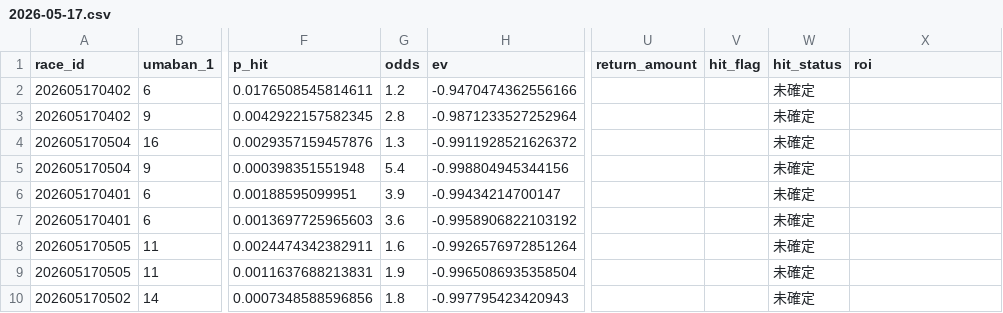
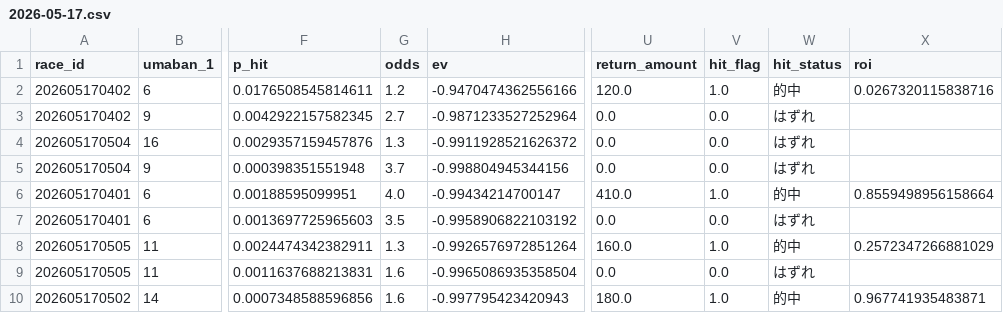
Before and after one commit to Kochi-Hase/rece_analysis, a CSV file: DailyReport/2026-05-17/2026-05-17.csv, drawn as a sheet; only a part is shown, gaps mark what is left out; the diff covers the shown part only; the diff names each change by its address in the sheet, - before the commit and + after, or states it on an @@ line.

```diff
--- a/DailyReport/2026-05-17/2026-05-17.csv
+++ b/DailyReport/2026-05-17/2026-05-17.csv
-U2 (return_amount): (empty)
+U2 (return_amount): 120.0
-V2 (hit_flag): (empty)
+V2 (hit_flag): 1.0
-W2 (hit_status): 未確定
+W2 (hit_status): 的中
-X2 (roi): (empty)
+X2 (roi): 0.0267320115838716
-G3 (odds): 2.8
+G3 (odds): 2.7
-U3:U5 (return_amount): (empty)
+U3:U5 (return_amount): 0.0
-V3:V5 (hit_flag): (empty)
+V3:V5 (hit_flag): 0.0
-W3:W5 (hit_status): 未確定
+W3:W5 (hit_status): はずれ
-G5 (odds): 5.4
+G5 (odds): 3.7
-G6 (odds): 3.9
+G6 (odds): 4.0
-U6 (return_amount): (empty)
+U6 (return_amount): 410.0
-V6 (hit_flag): (empty)
+V6 (hit_flag): 1.0
-W6 (hit_status): 未確定
+W6 (hit_status): 的中
-X6 (roi): (empty)
+X6 (roi): 0.8559498956158664
-G7 (odds): 3.6
+G7 (odds): 3.5
-U7 (return_amount): (empty)
+U7 (return_amount): 0.0
-V7 (hit_flag): (empty)
+V7 (hit_flag): 0.0
-W7 (hit_status): 未確定
+W7 (hit_status): はずれ
-G8 (odds): 1.6
+G8 (odds): 1.3
-U8 (return_amount): (empty)
+U8 (return_amount): 160.0
-V8 (hit_flag): (empty)
+V8 (hit_flag): 1.0
-W8 (hit_status): 未確定
+W8 (hit_status): 的中
-X8 (roi): (empty)
+X8 (roi): 0.2572347266881029
-G9 (odds): 1.9
+G9 (odds): 1.6
-U9 (return_amount): (empty)
+U9 (return_amount): 0.0
-V9 (hit_flag): (empty)
+V9 (hit_flag): 0.0
-W9 (hit_status): 未確定
+W9 (hit_status): はずれ
-G10 (odds): 1.8
+G10 (odds): 1.6
-U10 (return_amount): (empty)
+U10 (return_amount): 180.0
-V10 (hit_flag): (empty)
+V10 (hit_flag): 1.0
-W10 (hit_status): 未確定
+W10 (hit_status): 的中
-X10 (roi): (empty)
+X10 (roi): 0.967741935483871
```
Also changed, not shown: 22 edited cells elsewhere in this file, 1 other file.
